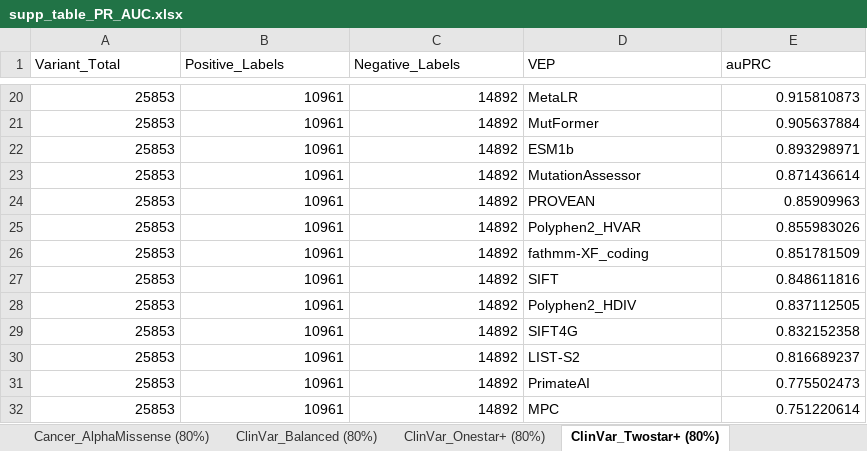
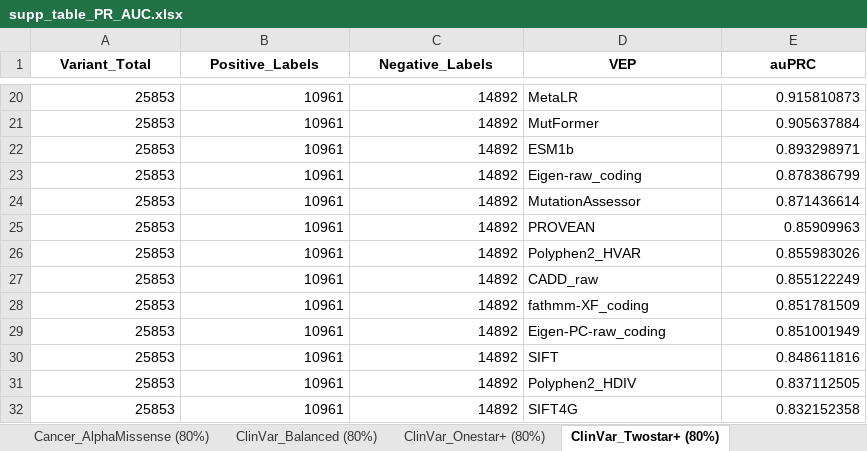
Before and after one commit to Huang-lab/AiGCT, an Excel workbook: curation_benchmark/results/supp_tables/supp_table_PR_AUC.xlsx, sheet ClinVar_Twostar+ (80%), drawn as a sheet; only a part is shown, gaps mark what is left out; the shorter side is filled out with more unchanged rows; values as stored, in another font and other column widths than the file's, no borders; the diff names each change by its address in the sheet, - before the commit and + after, or states it on an @@ line.

```diff
--- a/curation_benchmark/results/supp_tables/supp_table_PR_AUC.xlsx (sheet ClinVar_Twostar+ (80%))
+++ b/curation_benchmark/results/supp_tables/supp_table_PR_AUC.xlsx (sheet ClinVar_Twostar+ (80%))
@@ A1:E1 bold: off → on, alignment: left → center @@
+row 23: 25853 | 10961 | 14892 | Eigen-raw_coding | 0.878386799
+row 27: 25853 | 10961 | 14892 | CADD_raw | 0.855122249
+row 29: 25853 | 10961 | 14892 | Eigen-PC-raw_coding | 0.851001949
```
Also changed, not shown: sheet ClinVar_Twostar+ (90%), sheet ClinVar_Threestar+ (90%), sheet ClinVar_Balanced (80%), sheet ClinVar_Onestar+ (80%), sheet ClinVar_Threestar+ (80%), sheet ClinVar_Balanced (90%), 21 more sheets, curation_benchmark/results/supp_tables/supp_table_MWU.xlsx, curation_benchmark/results/supp_tables/supp_table_ROC_AUC.xlsx, 40 other files.
